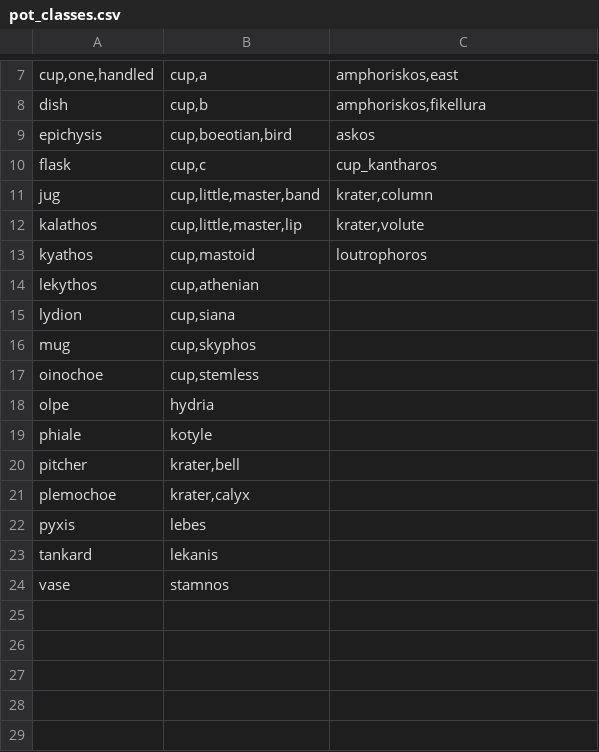
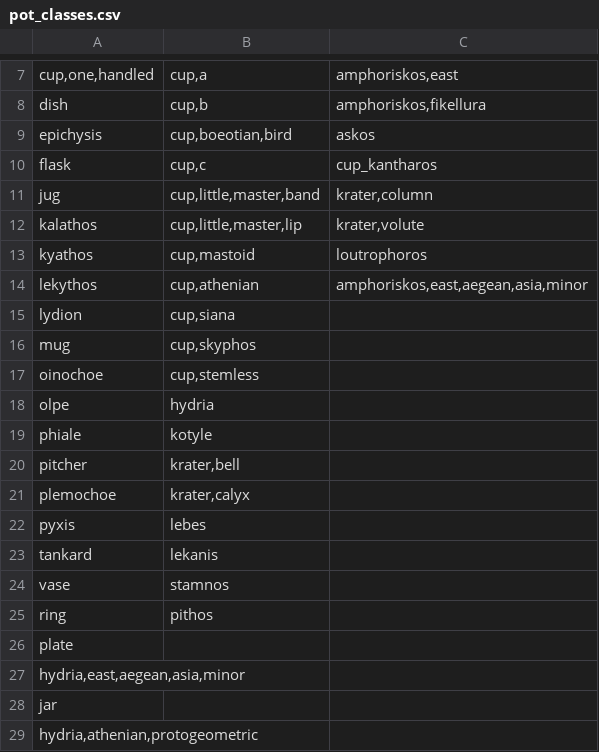
Before and after one commit to smarsland/pots, a CSV file: Code/pot_classes.csv, drawn as a sheet; only a part is shown, gaps mark what is left out.

Commit message:
Added more classes to csv and updated code to extract contours from pithos pots

```diff
--- a/Code/pot_classes.csv
+++ b/Code/pot_classes.csv
@@ -13,3 +13,3 @@ kalathos,"cup,little,master,lip","krater,volute"
 kyathos,"cup,mastoid",loutrophoros
-lekythos,"cup,athenian",
+lekythos,"cup,athenian","amphoriskos,east,aegean,asia,minor"
 lydion,"cup,siana",
@@ -24 +24,6 @@ tankard,lekanis,
 vase,stamnos,
+ring,pithos,
+plate,,
+"hydria,east,aegean,asia,minor",,
+jar,,
+"hydria,athenian,protogeometric",,
```
Also changed, not shown: 1 other file.
